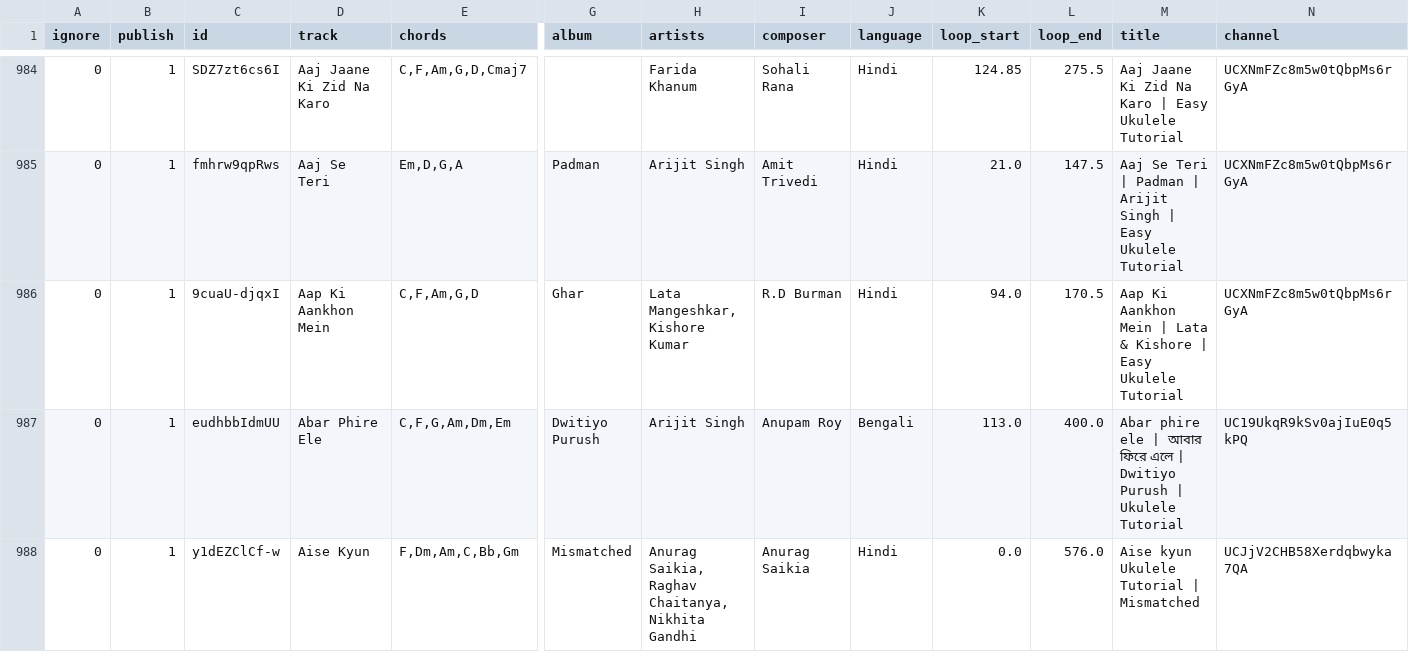
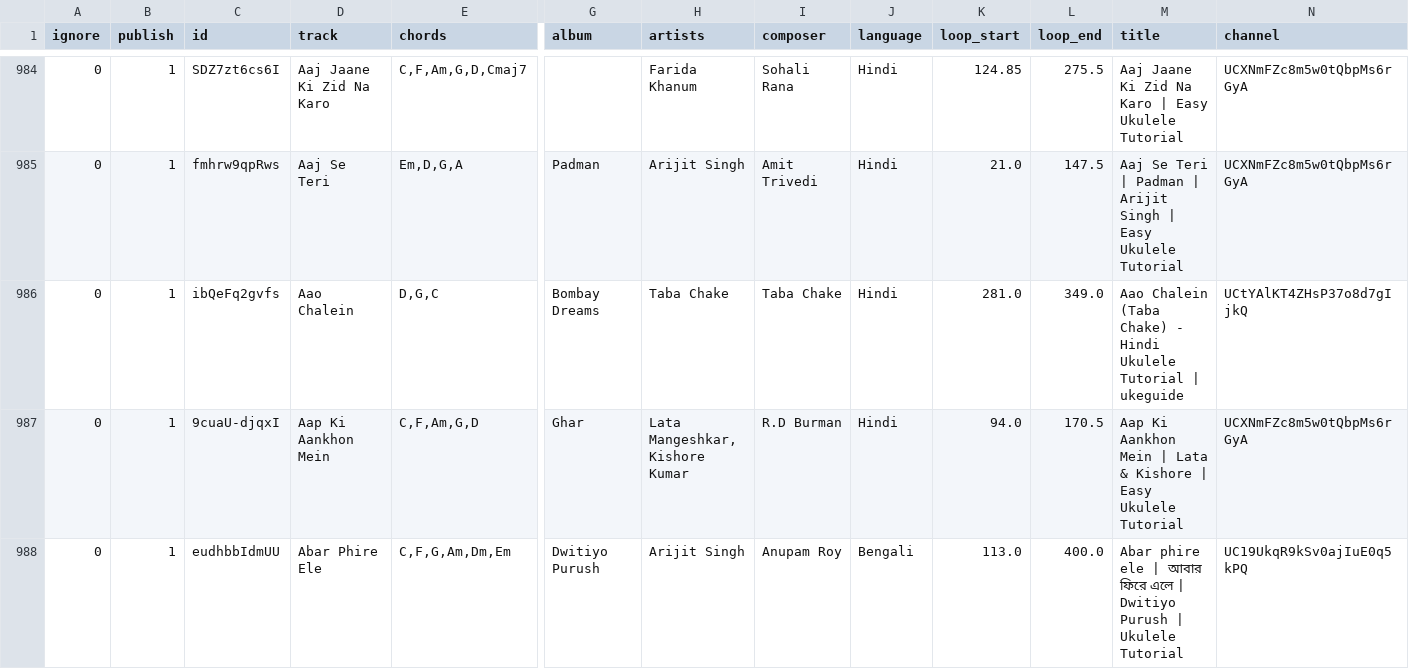
Before and after one commit to punchagan/ukulele-tutorials, a CSV file: data/tutorials.csv, drawn as a sheet; only a part is shown, gaps mark what is left out; the shorter side is filled out with more unchanged rows; rows hold the shown columns only; the diff covers the shown part only; the diff names each change by its address in the sheet, - before the commit and + after, or states it on an @@ line.

Commit message:
Publish 3 Taba Chake songs

```diff
--- a/data/tutorials.csv
+++ b/data/tutorials.csv
+row 986: 0 | 1 | ibQeFq2gvfs | Aao Chalein | D,G,C | Bombay Dreams | Taba Chake | Taba Chake | Hindi | 281.0 | 349.0 | Aao Chalein (Taba Chake) - Hindi Ukulele Tutorial | ukeguide | UCtYAlKT4ZHsP37o8d7gIjkQ
```
Also changed, not shown: 2 added rows, 3 removed rows and 1 moved row elsewhere in this file, 1 other file.
